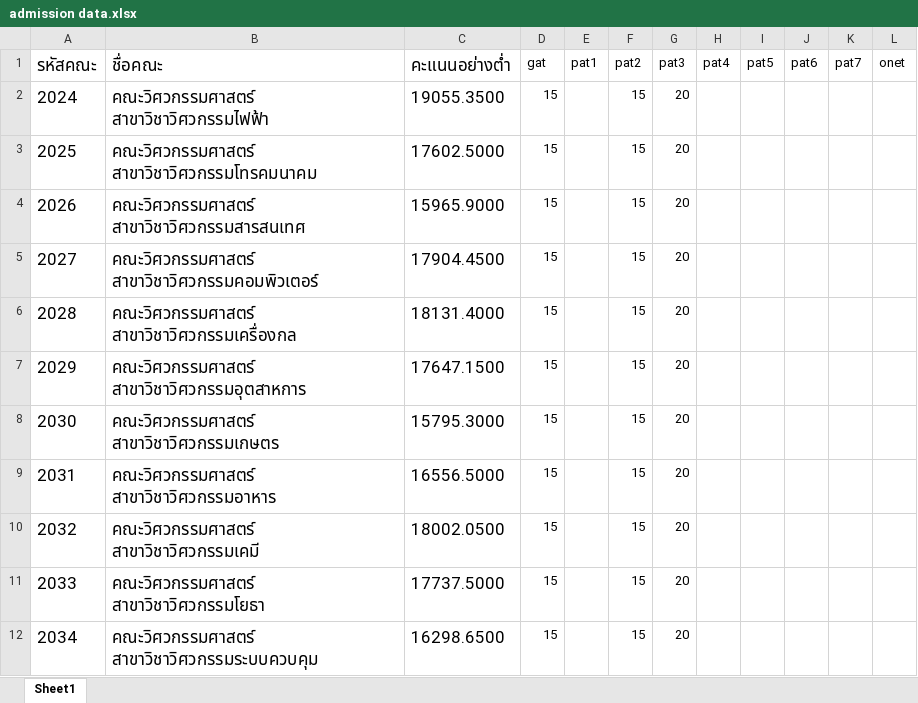
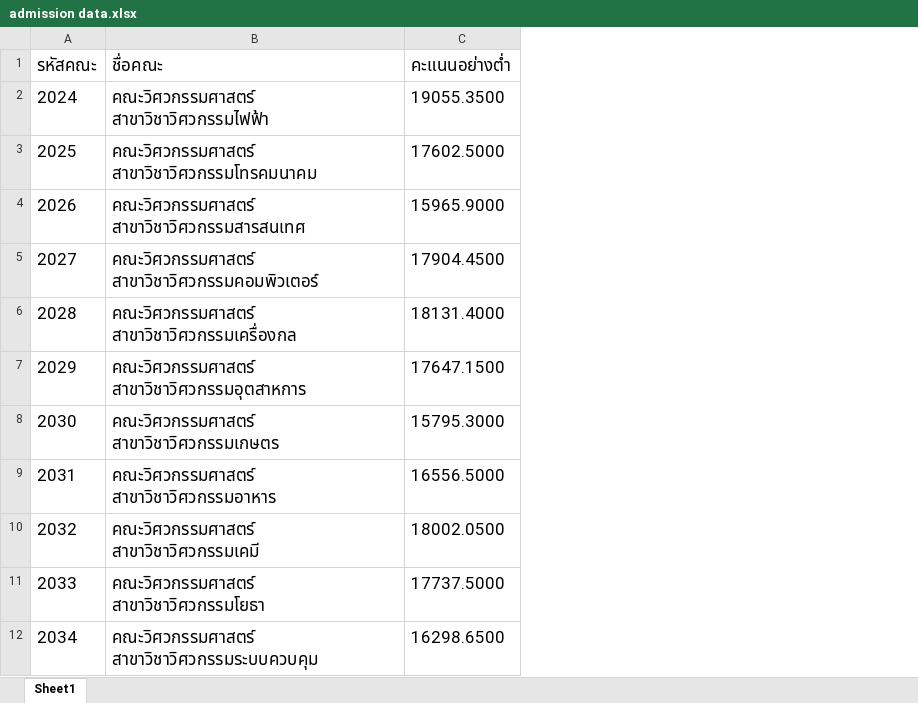
Before and after one commit to XDXDria/Admission_Point, an Excel workbook: admission data.xlsx, sheet Sheet1, drawn as a sheet; only a part is shown; values as stored, in another font and other column widths than the file's, no borders; the diff names each change by its address in the sheet, - before the commit and + after, or states it on an @@ line.

```diff
--- a/admission data.xlsx (sheet Sheet1)
+++ b/admission data.xlsx (sheet Sheet1)
-column D (gat), rows 2-12: all 15
-column E (pat1), empty
-column F (pat2), rows 2-12: all 15
-column G (pat3), rows 2-12: all 20
-column H (pat4), empty
-column I (pat5), empty
-column J (pat6), empty
-column K (pat7), empty
-column L (onet), empty
```
Also changed, not shown: 53 other files.
